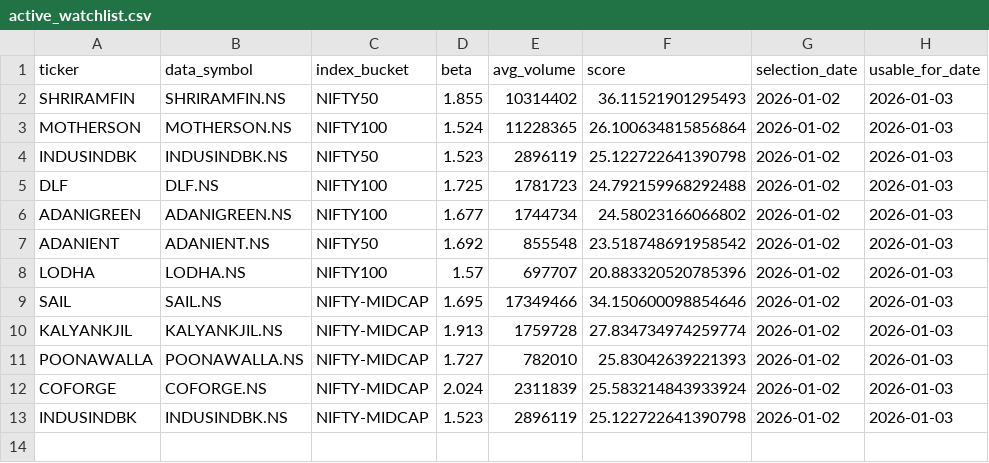
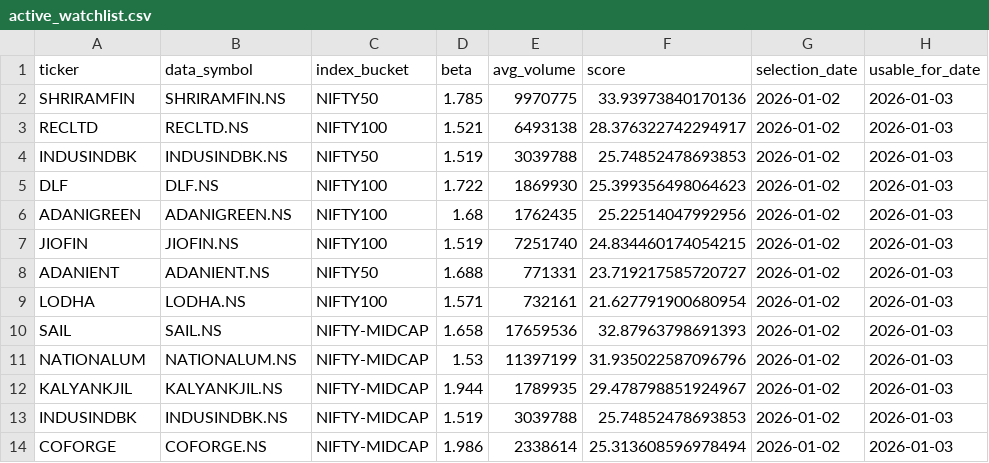
Before and after one commit to arun906/ScalpingApp, a CSV file: active_watchlist.csv, drawn as a sheet.

```diff
--- a/active_watchlist.csv
+++ b/active_watchlist.csv
@@ -1,13 +1,14 @@
 ticker,data_symbol,index_bucket,beta,avg_volume,score,selection_date,usable_for_date
-SHRIRAMFIN,SHRIRAMFIN.NS,NIFTY50,1.855,10314402,36.11521901295493,2026-01-02,2026-01-03
-MOTHERSON,MOTHERSON.NS,NIFTY100,1.524,11228365,26.100634815856864,2026-01-02,2026-01-03
-INDUSINDBK,INDUSINDBK.NS,NIFTY50,1.523,2896119,25.122722641390798,2026-01-02,2026-01-03
-DLF,DLF.NS,NIFTY100,1.725,1781723,24.792159968292488,2026-01-02,2026-01-03
-ADANIGREEN,ADANIGREEN.NS,NIFTY100,1.677,1744734,24.58023166066802,2026-01-02,2026-01-03
-ADANIENT,ADANIENT.NS,NIFTY50,1.692,855548,23.518748691958542,2026-01-02,2026-01-03
-LODHA,LODHA.NS,NIFTY100,1.57,697707,20.883320520785396,2026-01-02,2026-01-03
-SAIL,SAIL.NS,NIFTY-MIDCAP,1.695,17349466,34.150600098854646,2026-01-02,2026-01-03
-KALYANKJIL,KALYANKJIL.NS,NIFTY-MIDCAP,1.913,1759728,27.834734974259774,2026-01-02,2026-01-03
-POONAWALLA,POONAWALLA.NS,NIFTY-MIDCAP,1.727,782010,25.83042639221393,2026-01-02,2026-01-03
-COFORGE,COFORGE.NS,NIFTY-MIDCAP,2.024,2311839,25.583214843933924,2026-01-02,2026-01-03
-INDUSINDBK,INDUSINDBK.NS,NIFTY-MIDCAP,1.523,2896119,25.122722641390798,2026-01-02,2026-01-03
+SHRIRAMFIN,SHRIRAMFIN.NS,NIFTY50,1.785,9970775,33.93973840170136,2026-01-02,2026-01-03
+RECLTD,RECLTD.NS,NIFTY100,1.521,6493138,28.376322742294917,2026-01-02,2026-01-03
+INDUSINDBK,INDUSINDBK.NS,NIFTY50,1.519,3039788,25.74852478693853,2026-01-02,2026-01-03
+DLF,DLF.NS,NIFTY100,1.722,1869930,25.399356498064623,2026-01-02,2026-01-03
+ADANIGREEN,ADANIGREEN.NS,NIFTY100,1.68,1762435,25.22514047992956,2026-01-02,2026-01-03
+JIOFIN,JIOFIN.NS,NIFTY100,1.519,7251740,24.834460174054215,2026-01-02,2026-01-03
+ADANIENT,ADANIENT.NS,NIFTY50,1.688,771331,23.719217585720727,2026-01-02,2026-01-03
+LODHA,LODHA.NS,NIFTY100,1.571,732161,21.627791900680954,2026-01-02,2026-01-03
+SAIL,SAIL.NS,NIFTY-MIDCAP,1.658,17659536,32.87963798691393,2026-01-02,2026-01-03
+NATIONALUM,NATIONALUM.NS,NIFTY-MIDCAP,1.53,11397199,31.935022587096796,2026-01-02,2026-01-03
+KALYANKJIL,KALYANKJIL.NS,NIFTY-MIDCAP,1.944,1789935,29.478798851924967,2026-01-02,2026-01-03
+INDUSINDBK,INDUSINDBK.NS,NIFTY-MIDCAP,1.519,3039788,25.74852478693853,2026-01-02,2026-01-03
+COFORGE,COFORGE.NS,NIFTY-MIDCAP,1.986,2338614,25.313608596978494,2026-01-02,2026-01-03
```
Also changed, not shown: watchlist_history.csv.
